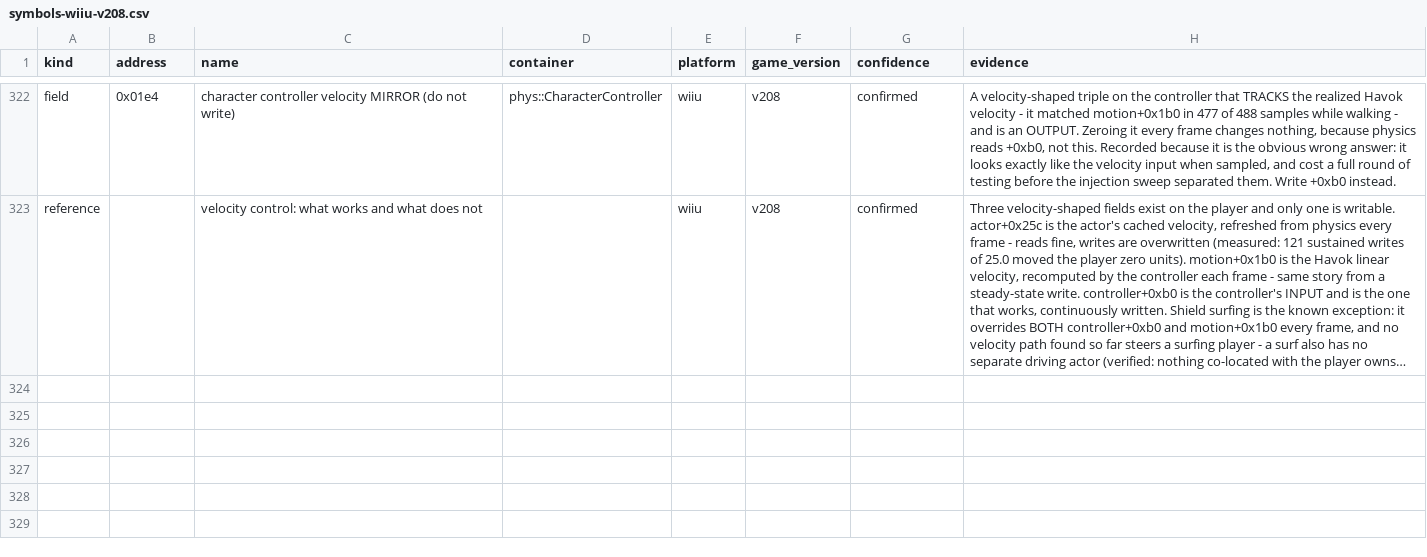
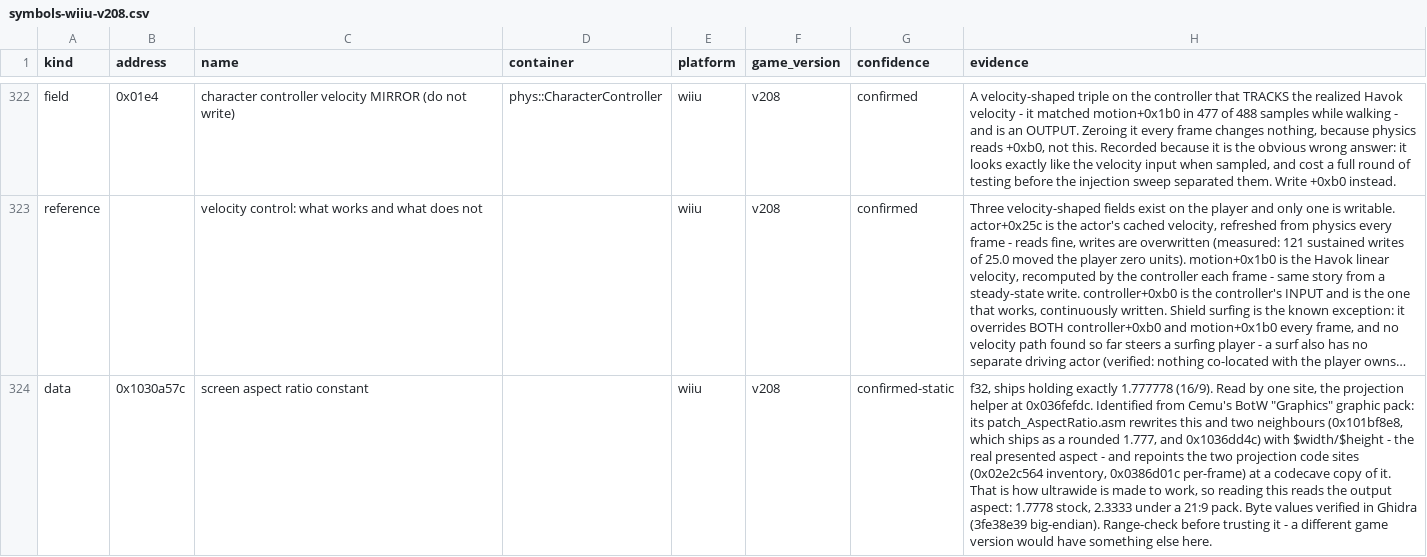
Before and after one commit to BladesawStudios/wiixlaunch-botw, a CSV file: data/symbols-wiiu-v208.csv, drawn as a sheet; only a part is shown, gaps mark what is left out; long unchanged cells end in …; the diff names each change by its address in the sheet, - before the commit and + after, or states it on an @@ line.

Commit message:
resolution, aspect ratio, FPS detection

```diff
--- a/data/symbols-wiiu-v208.csv
+++ b/data/symbols-wiiu-v208.csv
+row 324: data | 0x1030a57c | screen aspect ratio constant |  | wiiu | v208 | confirmed-static | f32, ships holding exactly 1.777778 (16/9). Read by one site, the projection helper at 0x036fefdc. Identified from Cemu's BotW "Graphics" graphic pack: its patch_AspectRatio.asm rewrites this and two neighbours (0x101bf8e8, which ships as a rounded 1.777, and 0x1036dd4c) with $width/$height - the real presented aspect - and repoints the two projection code sites (0x02e2c564 inventory, 0x0386d01c per-frame) at a codecave copy of it. That is how ultrawide is made to work, so reading this reads the output aspect: 1.7778 stock, 2.3333 under a 21:9 pack. Byte values verified in Ghidra (3fe38e39 big-endian). Range-check before trusting it - a different game version would have something else here.
```
Also changed, not shown: 7 other files.
